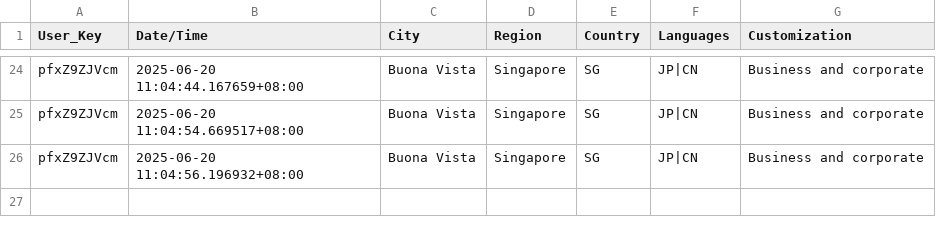
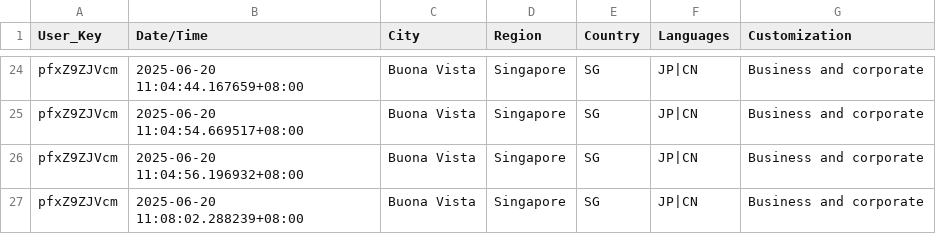
Before and after one commit to devz999/Murmur-v1.0, a CSV file: murmurDB.csv, drawn as a sheet; only a part is shown, gaps mark what is left out; the diff names each change by its address in the sheet, - before the commit and + after, or states it on an @@ line.

Commit message:
Update file via API

```diff
--- a/murmurDB.csv
+++ b/murmurDB.csv
+row 27: pfxZ9ZJVcm | 2025-06-20 11:08:02.288239+08:00 | Buona Vista | Singapore | SG | JP|CN | Business and corporate
```
